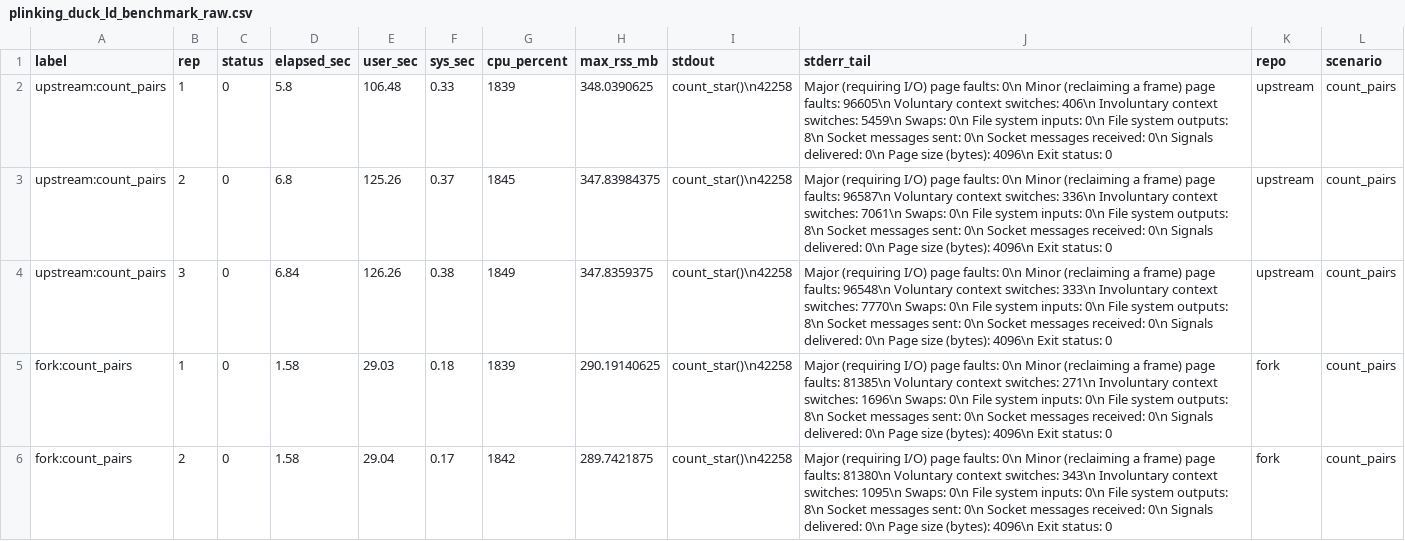
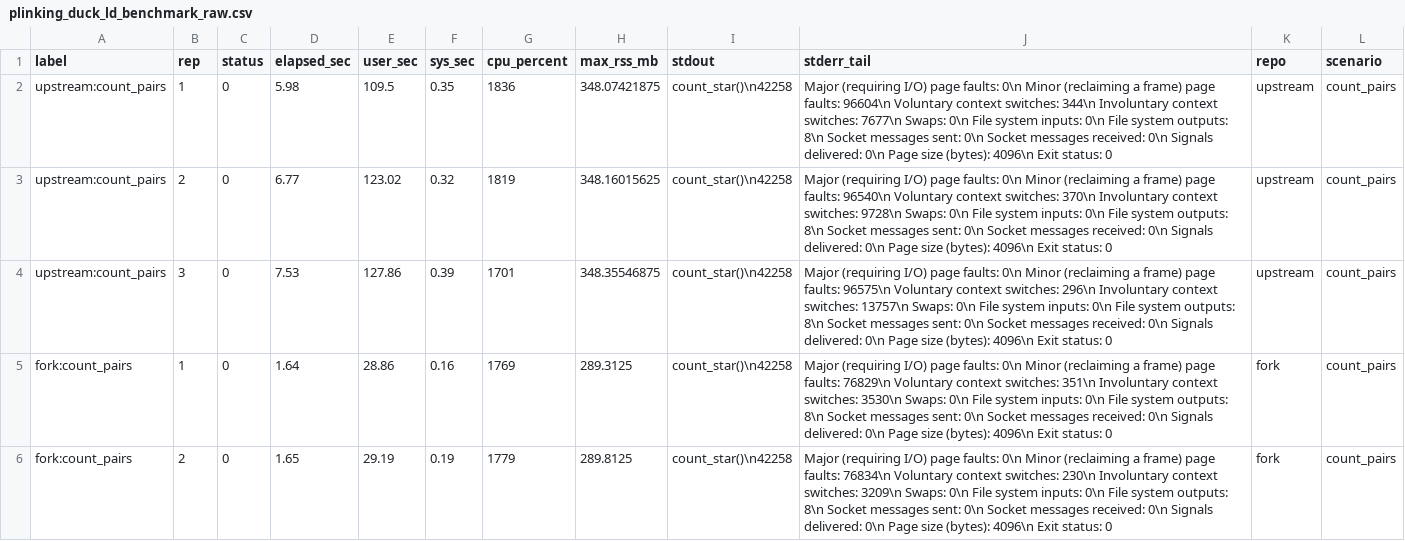
Before and after one commit to sounkou-bioinfo/colocalize, a CSV file: benchmarks/plinking_duck_ld_benchmark_raw.csv, drawn as a sheet; only a part is shown; the diff covers the shown part only.

```diff
--- a/benchmarks/plinking_duck_ld_benchmark_raw.csv
+++ b/benchmarks/plinking_duck_ld_benchmark_raw.csv
@@ -1,6 +1,6 @@
 "label","rep","status","elapsed_sec","user_sec","sys_sec","cpu_percent","max_rss_mb","stdout","stderr_tail","repo","scenario"
-"upstream:count_pairs",1,0,5.8,106.48,0.33,1839,348.0390625,"count_star()\n42258","	Major (requiring I/O) page faults: 0\n	Minor (reclaiming a frame) page faults: 96605\n	Voluntary context switches: 406\n	Involuntary context switches: 5459\n	Swaps: 0\n	File system inputs: 0\n	File system outputs: 8\n	Socket messages sent: 0\n	Socket messages received: 0\n	Signals delivered: 0\n	Page size (bytes): 4096\n	Exit status: 0","upstream","count_pairs"
-"upstream:count_pairs",2,0,6.8,125.26,0.37,1845,347.83984375,"count_star()\n42258","	Major (requiring I/O) page faults: 0\n	Minor (reclaiming a frame) page faults: 96587\n	Voluntary context switches: 336\n	Involuntary context switches: 7061\n	Swaps: 0\n	File system inputs: 0\n	File system outputs: 8\n	Socket messages sent: 0\n	Socket messages received: 0\n	Signals delivered: 0\n	Page size (bytes): 4096\n	Exit status: 0","upstream","count_pairs"
-"upstream:count_pairs",3,0,6.84,126.26,0.38,1849,347.8359375,"count_star()\n42258","	Major (requiring I/O) page faults: 0\n	Minor (reclaiming a frame) page faults: 96548\n	Voluntary context switches: 333\n	Involuntary context switches: 7770\n	Swaps: 0\n	File system inputs: 0\n	File system outputs: 8\n	Socket messages sent: 0\n	Socket messages received: 0\n	Signals delivered: 0\n	Page size (bytes): 4096\n	Exit status: 0","upstream","count_pairs"
-"fork:count_pairs",1,0,1.58,29.03,0.18,1839,290.19140625,"count_star()\n42258","	Major (requiring I/O) page faults: 0\n	Minor (reclaiming a frame) page faults: 81385\n	Voluntary context switches: 271\n	Involuntary context switches: 1696\n	Swaps: 0\n	File system inputs: 0\n	File system outputs: 8\n	Socket messages sent: 0\n	Socket messages received: 0\n	Signals delivered: 0\n	Page size (bytes): 4096\n	Exit status: 0","fork","count_pairs"
-"fork:count_pairs",2,0,1.58,29.04,0.17,1842,289.7421875,"count_star()\n42258","	Major (requiring I/O) page faults: 0\n	Minor (reclaiming a frame) page faults: 81380\n	Voluntary context switches: 343\n	Involuntary context switches: 1095\n	Swaps: 0\n	File system inputs: 0\n	File system outputs: 8\n	Socket messages sent: 0\n	Socket messages received: 0\n	Signals delivered: 0\n	Page size (bytes): 4096\n	Exit status: 0","fork","count_pairs"
+"upstream:count_pairs",1,0,5.98,109.5,0.35,1836,348.07421875,"count_star()\n42258","	Major (requiring I/O) page faults: 0\n	Minor (reclaiming a frame) page faults: 96604\n	Voluntary context switches: 344\n	Involuntary context switches: 7677\n	Swaps: 0\n	File system inputs: 0\n	File system outputs: 8\n	Socket messages sent: 0\n	Socket messages received: 0\n	Signals delivered: 0\n	Page size (bytes): 4096\n	Exit status: 0","upstream","count_pairs"
+"upstream:count_pairs",2,0,6.77,123.02,0.32,1819,348.16015625,"count_star()\n42258","	Major (requiring I/O) page faults: 0\n	Minor (reclaiming a frame) page faults: 96540\n	Voluntary context switches: 370\n	Involuntary context switches: 9728\n	Swaps: 0\n	File system inputs: 0\n	File system outputs: 8\n	Socket messages sent: 0\n	Socket messages received: 0\n	Signals delivered: 0\n	Page size (bytes): 4096\n	Exit status: 0","upstream","count_pairs"
+"upstream:count_pairs",3,0,7.53,127.86,0.39,1701,348.35546875,"count_star()\n42258","	Major (requiring I/O) page faults: 0\n	Minor (reclaiming a frame) page faults: 96575\n	Voluntary context switches: 296\n	Involuntary context switches: 13757\n	Swaps: 0\n	File system inputs: 0\n	File system outputs: 8\n	Socket messages sent: 0\n	Socket messages received: 0\n	Signals delivered: 0\n	Page size (bytes): 4096\n	Exit status: 0","upstream","count_pairs"
+"fork:count_pairs",1,0,1.64,28.86,0.16,1769,289.3125,"count_star()\n42258","	Major (requiring I/O) page faults: 0\n	Minor (reclaiming a frame) page faults: 76829\n	Voluntary context switches: 351\n	Involuntary context switches: 3530\n	Swaps: 0\n	File system inputs: 0\n	File system outputs: 8\n	Socket messages sent: 0\n	Socket messages received: 0\n	Signals delivered: 0\n	Page size (bytes): 4096\n	Exit status: 0","fork","count_pairs"
+"fork:count_pairs",2,0,1.65,29.19,0.19,1779,289.8125,"count_star()\n42258","	Major (requiring I/O) page faults: 0\n	Minor (reclaiming a frame) page faults: 76834\n	Voluntary context switches: 230\n	Involuntary context switches: 3209\n	Swaps: 0\n	File system inputs: 0\n	File system outputs: 8\n	Socket messages sent: 0\n	Socket messages received: 0\n	Signals delivered: 0\n	Page size (bytes): 4096\n	Exit status: 0","fork","count_pairs"
```
Also changed, not shown: 85 edited cells elsewhere in this file, benchmarks/plinking_duck_ld_benchmark_all_hg38.csv, benchmarks/plinking_duck_ld_benchmark_plink2.csv, 2 other files.
